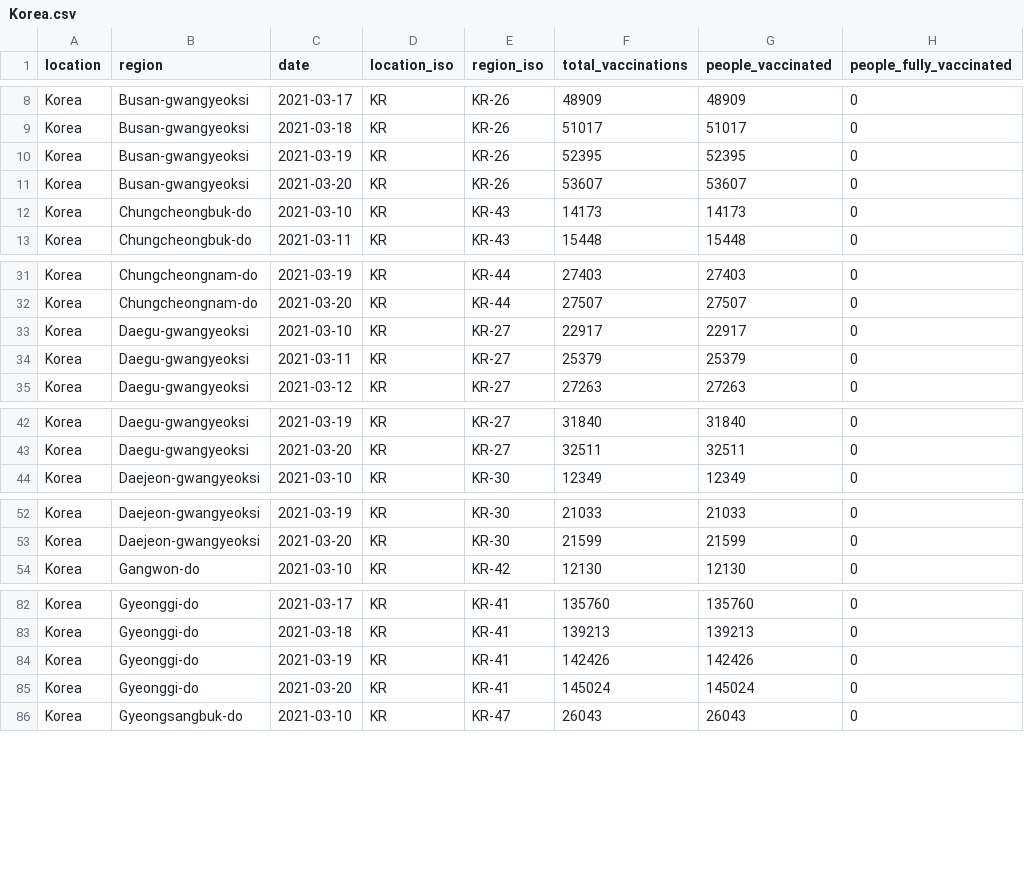
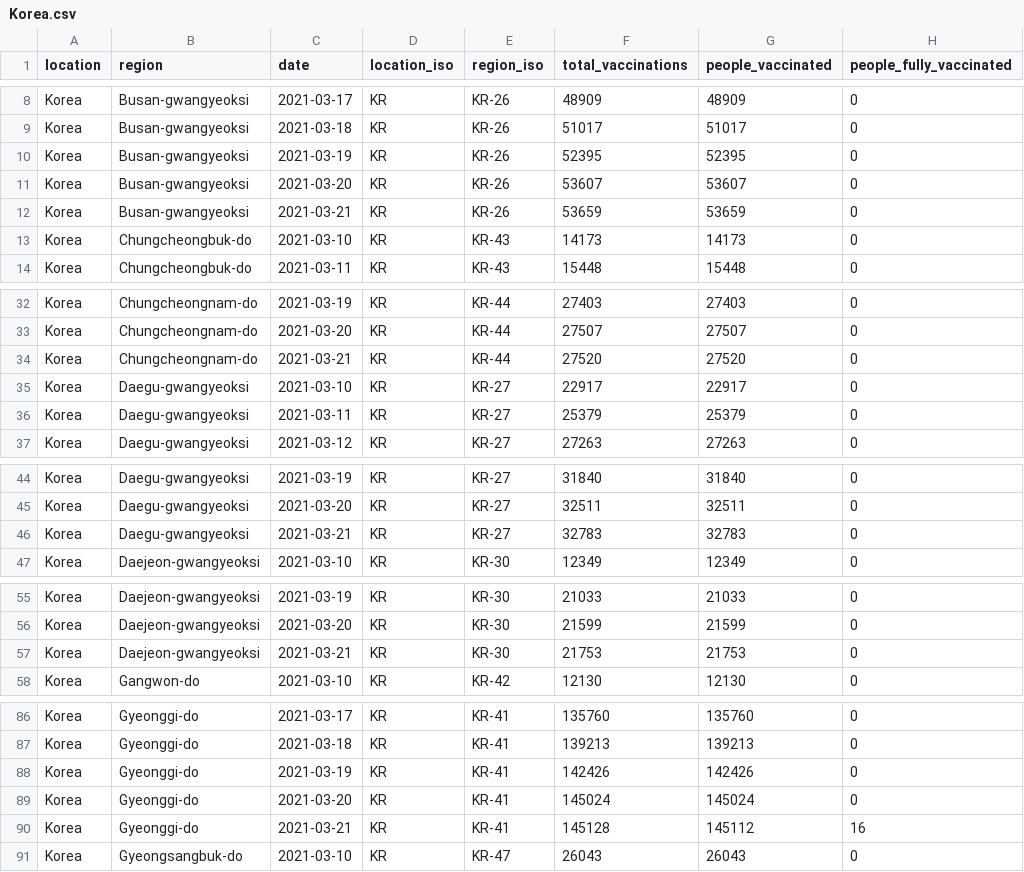
Before and after one commit to sociepy/covid19-vaccination-subnational, a CSV file: data/countries/Korea.csv, drawn as a sheet; only a part is shown, gaps mark what is left out; the diff covers the shown part only; the diff names each change by its address in the sheet, - before the commit and + after, or states it on an @@ line.

```diff
--- a/data/countries/Korea.csv
+++ b/data/countries/Korea.csv
+row 12: Korea | Busan-gwangyeoksi | 2021-03-21 | KR | KR-26 | 53659 | 53659 | 0
+row 34: Korea | Chungcheongnam-do | 2021-03-21 | KR | KR-44 | 27520 | 27520 | 0
+row 46: Korea | Daegu-gwangyeoksi | 2021-03-21 | KR | KR-27 | 32783 | 32783 | 0
+row 57: Korea | Daejeon-gwangyeoksi | 2021-03-21 | KR | KR-30 | 21753 | 21753 | 0
+row 90: Korea | Gyeonggi-do | 2021-03-21 | KR | KR-41 | 145128 | 145112 | 16
```
Also changed, not shown: 6 added rows elsewhere in this file, data/countries/Australia.csv, data/countries/Brazil.csv, 22 other files.
